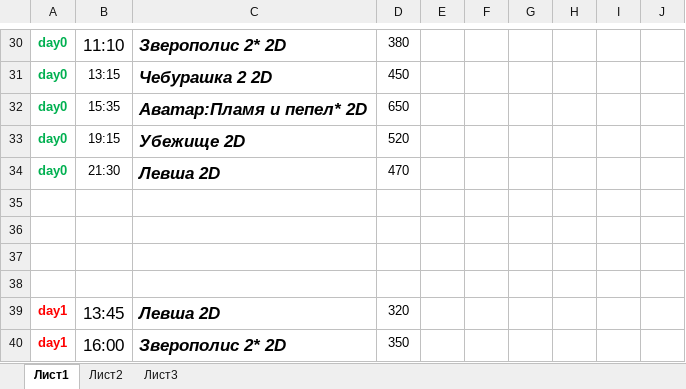
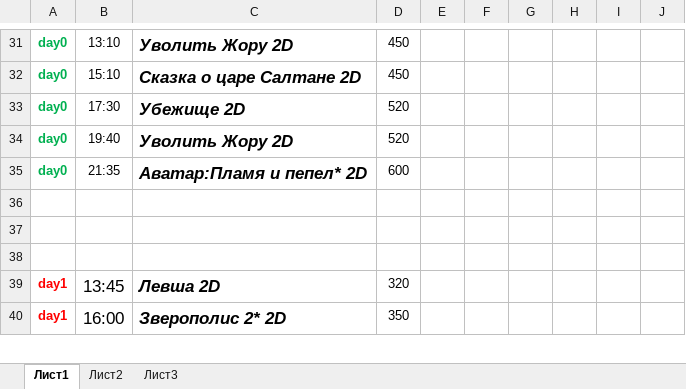
Before and after one commit to eg-bond/ReactSovremennic, an Excel workbook: ExternalScripts/Excel/macros.xlsm, sheet Лист1, drawn as a sheet; only a part is shown, gaps mark what is left out; values as stored, in another font and other column widths than the file's, no borders; charts and pictures not drawn; removed rows and columns are numbered as before the commit, all else as after; the diff covers the shown part only; the diff names each change by its address in the sheet, - before the commit and + after, or states it on an @@ line.

```diff
--- a/ExternalScripts/Excel/macros.xlsm (sheet Лист1)
+++ b/ExternalScripts/Excel/macros.xlsm (sheet Лист1)
-B31: 11:10
+B31: 13:10
@@ B31 text size: smaller @@
-C31: Зверополис 2* 2D
+C31: Уволить Жору 2D
-D31: 380
+D31: 450
-B32: 13:15
+B32: 15:10
-C32: Чебурашка 2 2D
+C32: Сказка о царе Салтане 2D
-row 32: day0 | 15:35 | Аватар:Пламя и пепел* 2D | 650
-B33: 19:15
+B33: 17:30
+row 34: day0 | 19:40 | Уволить Жору 2D | 520
-B35: 21:30
+B35: 21:35
-C35: Левша 2D
+C35: Аватар:Пламя и пепел* 2D
-D35: 470
+D35: 600
-row 35: (empty)
```
Also changed, not shown: 2 added rows, 1 removed row and 33 edited cells elsewhere in this sheet, sheet Лист2, 11 other files.
